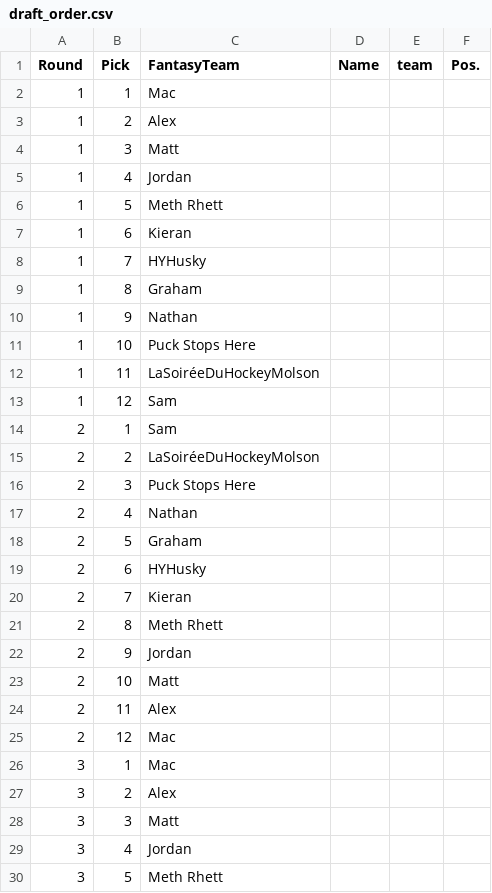
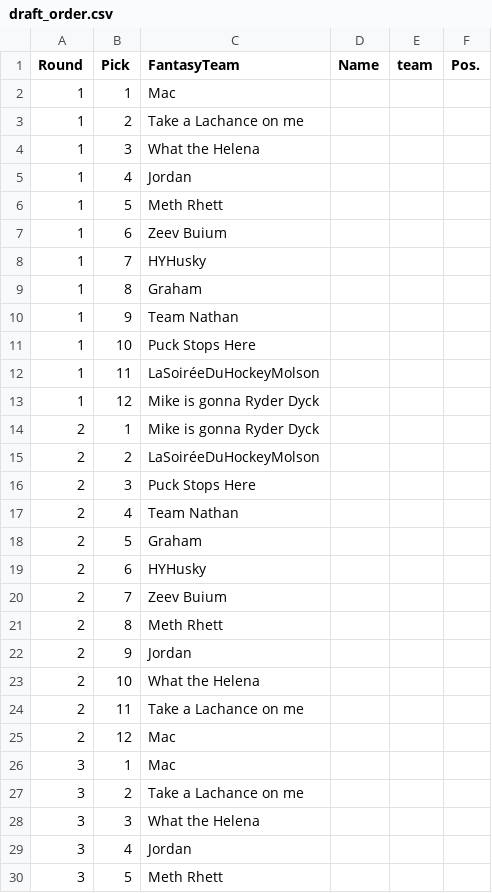
Before and after one commit to hrwilly/FantasyHockeyLeague, a CSV file: draft_order.csv, drawn as a sheet; only a part is shown; the diff covers the shown part only.

Commit message:
draft edits

```diff
--- a/draft_order.csv
+++ b/draft_order.csv
@@ -2,28 +2,28 @@ Round,Pick,FantasyTeam,Name,team,Pos.
 1,1,Mac,,,
-1,2,Alex,,,
-1,3,Matt,,,
+1,2,Take a Lachance on me,,,
+1,3,What the Helena,,,
 1,4,Jordan,,,
 1,5,Meth Rhett,,,
-1,6,Kieran,,,
+1,6,Zeev Buium,,,
 1,7,HYHusky,,,
 1,8,Graham,,,
-1,9,Nathan,,,
+1,9,Team Nathan,,,
 1,10,Puck Stops Here,,,
 1,11,LaSoiréeDuHockeyMolson,,,
-1,12,Sam,,,
-2,1,Sam,,,
+1,12,Mike is gonna Ryder Dyck,,,
+2,1,Mike is gonna Ryder Dyck,,,
 2,2,LaSoiréeDuHockeyMolson,,,
 2,3,Puck Stops Here,,,
-2,4,Nathan,,,
+2,4,Team Nathan,,,
 2,5,Graham,,,
 2,6,HYHusky,,,
-2,7,Kieran,,,
+2,7,Zeev Buium,,,
 2,8,Meth Rhett,,,
 2,9,Jordan,,,
-2,10,Matt,,,
-2,11,Alex,,,
+2,10,What the Helena,,,
+2,11,Take a Lachance on me,,,
 2,12,Mac,,,
 3,1,Mac,,,
-3,2,Alex,,,
-3,3,Matt,,,
+3,2,Take a Lachance on me,,,
+3,3,What the Helena,,,
 3,4,Jordan,,,
```
Also changed, not shown: 73 edited cells elsewhere in this file, 2 other files.
